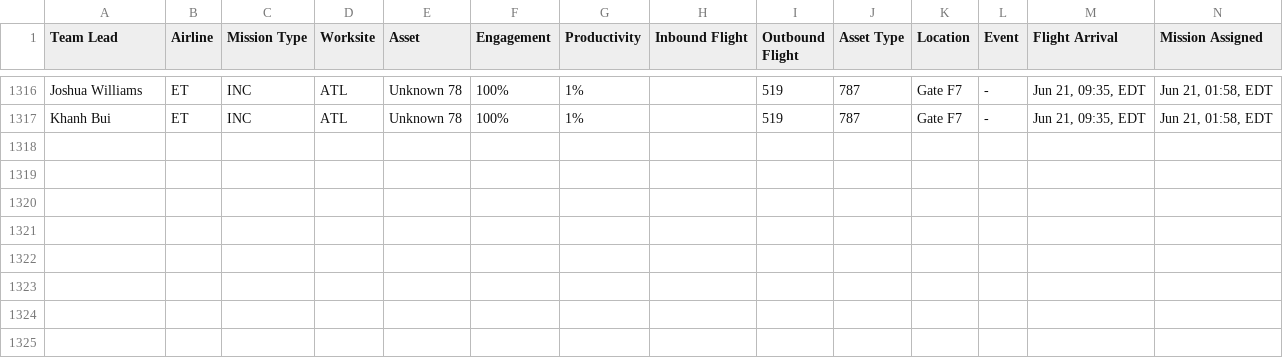
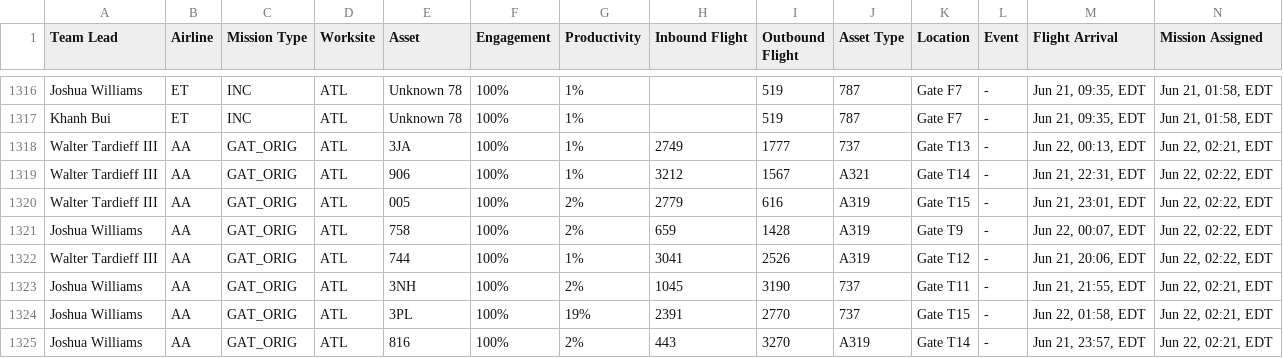
Before and after one commit to GBGTQ/mainline-aviation-dashboard, a CSV file: MissionsSummary_master.csv, drawn as a sheet; only a part is shown, gaps mark what is left out; rows hold the shown columns only; the diff names each change by its address in the sheet, - before the commit and + after, or states it on an @@ line.

```diff
--- a/MissionsSummary_master.csv
+++ b/MissionsSummary_master.csv
+row 1318: Walter Tardieff III | AA | GAT_ORIG | ATL | 3JA | 100% | 1% | 2749 | 1777 | 737 | Gate T13 | - | Jun 22, 00:13, EDT | Jun 22, 02:21, EDT
+row 1319: Walter Tardieff III | AA | GAT_ORIG | ATL | 906 | 100% | 1% | 3212 | 1567 | A321 | Gate T14 | - | Jun 21, 22:31, EDT | Jun 22, 02:22, EDT
+row 1320: Walter Tardieff III | AA | GAT_ORIG | ATL | 005 | 100% | 2% | 2779 | 616 | A319 | Gate T15 | - | Jun 21, 23:01, EDT | Jun 22, 02:22, EDT
+row 1321: Joshua Williams | AA | GAT_ORIG | ATL | 758 | 100% | 2% | 659 | 1428 | A319 | Gate T9 | - | Jun 22, 00:07, EDT | Jun 22, 02:22, EDT
+row 1322: Walter Tardieff III | AA | GAT_ORIG | ATL | 744 | 100% | 1% | 3041 | 2526 | A319 | Gate T12 | - | Jun 21, 20:06, EDT | Jun 22, 02:22, EDT
+row 1323: Joshua Williams | AA | GAT_ORIG | ATL | 3NH | 100% | 2% | 1045 | 3190 | 737 | Gate T11 | - | Jun 21, 21:55, EDT | Jun 22, 02:21, EDT
+row 1324: Joshua Williams | AA | GAT_ORIG | ATL | 3PL | 100% | 19% | 2391 | 2770 | 737 | Gate T15 | - | Jun 22, 01:58, EDT | Jun 22, 02:21, EDT
+row 1325: Joshua Williams | AA | GAT_ORIG | ATL | 816 | 100% | 2% | 443 | 3270 | A319 | Gate T14 | - | Jun 21, 23:57, EDT | Jun 22, 02:21, EDT
```
Also changed, not shown: 1 other file.
